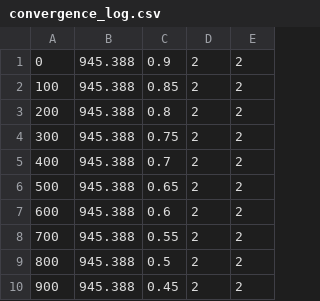
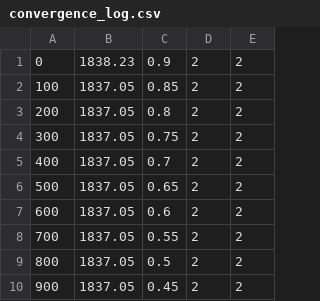
Before and after one commit to nncm-xbc/ImpulsiveOrbitalTransfersOptimizationUsingPSO, a CSV file: ressources/convergence_log.csv, drawn as a sheet.

```diff
--- a/ressources/convergence_log.csv
+++ b/ressources/convergence_log.csv
@@ -1,10 +1,10 @@
-0,945.388,0.9,2,2
-100,945.388,0.85,2,2
-200,945.388,0.8,2,2
-300,945.388,0.75,2,2
-400,945.388,0.7,2,2
-500,945.388,0.65,2,2
-600,945.388,0.6,2,2
-700,945.388,0.55,2,2
-800,945.388,0.5,2,2
-900,945.388,0.45,2,2
+0,1838.23,0.9,2,2
+100,1837.05,0.85,2,2
+200,1837.05,0.8,2,2
+300,1837.05,0.75,2,2
+400,1837.05,0.7,2,2
+500,1837.05,0.65,2,2
+600,1837.05,0.6,2,2
+700,1837.05,0.55,2,2
+800,1837.05,0.5,2,2
+900,1837.05,0.45,2,2
```
Also changed, not shown: 7 other files.
